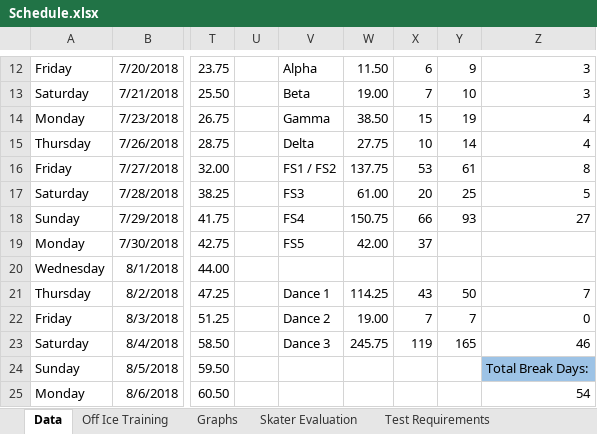
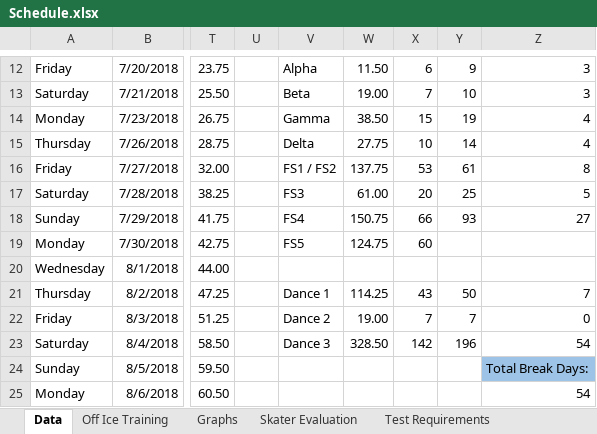
Before and after one commit to agiovengo/SkatingLog, an Excel workbook: Schedule.xlsx, sheet Data, drawn as a sheet; only a part is shown, gaps mark what is left out; values as stored, in another font and other column widths than the file's, no borders; conditional formats not drawn; the diff covers the shown part only; the diff names each change by its address in the sheet, - before the commit and + after, or states it on an @@ line.

Commit message:
Fully Updated to 5/19/19
Former-commit-id: fa6986ecf5e968b6ec684039a30bdeea615fde9c

```diff
--- a/Schedule.xlsx (sheet Data)
+++ b/Schedule.xlsx (sheet Data)
-W19: 42.00
+W19: 124.75
-X19: 37
+X19: 60
-W23: 245.75
+W23: 328.50
-X23: 119
+X23: 142
-Y23: 165
+Y23: 196
-Z23: 46
+Z23: 54
```
Also changed, not shown: 23 added rows and 84 edited cells elsewhere in this sheet, charts or pictures.
